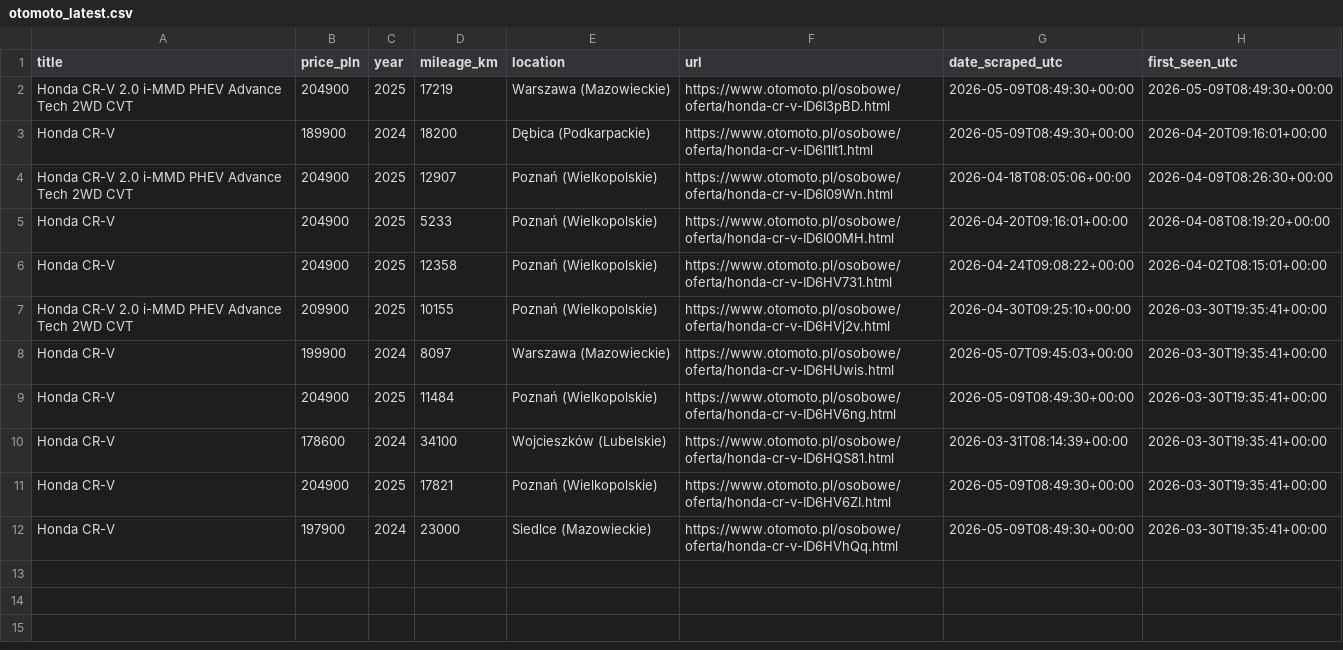
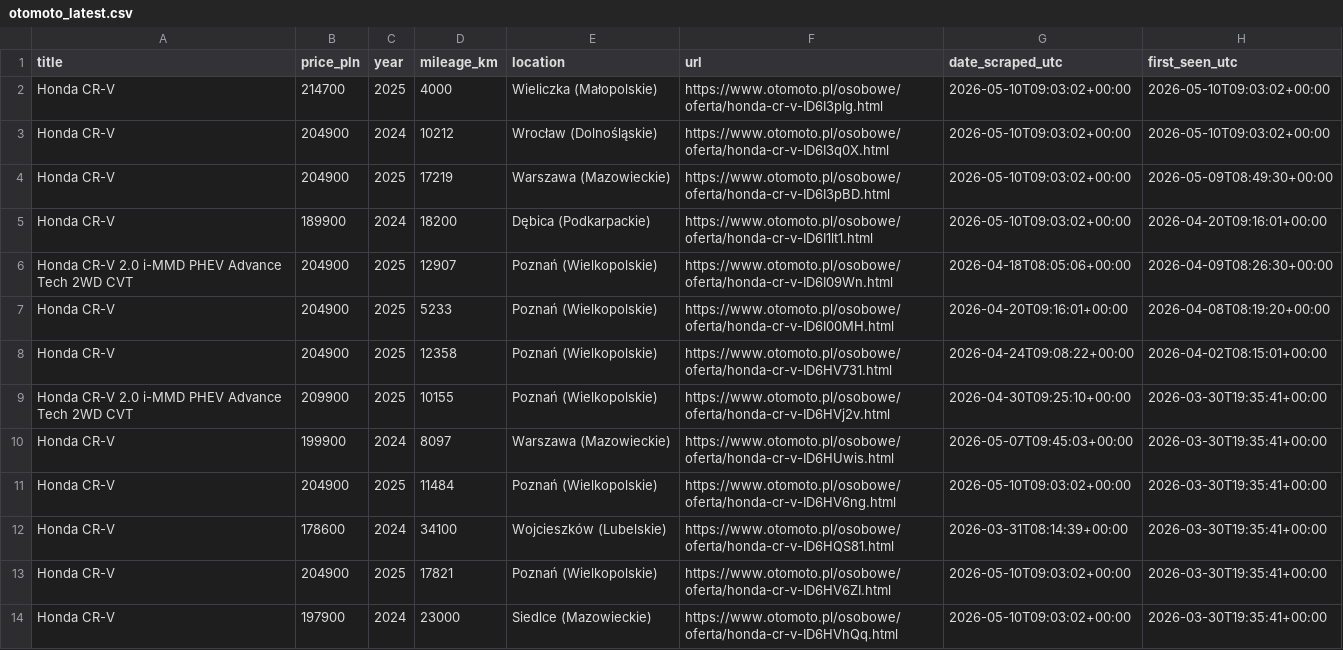
Before and after one commit to AleksPotocki/Carsearch, a CSV file: output/otomoto_latest.csv, drawn as a sheet.

```diff
--- a/output/otomoto_latest.csv
+++ b/output/otomoto_latest.csv
@@ -1,4 +1,6 @@
 title,price_pln,year,mileage_km,location,url,date_scraped_utc,first_seen_utc
-Honda CR-V 2.0 i-MMD PHEV Advance Tech 2WD CVT,204900,2025,17219,Warszawa (Mazowieckie),https://www.otomoto.pl/osobowe/oferta/honda-cr-v-ID6I3pBD.html,2026-05-09T08:49:30+00:00,2026-05-09T08:49:30+00:00
-Honda CR-V,189900,2024,18200,Dębica (Podkarpackie),https://www.otomoto.pl/osobowe/oferta/honda-cr-v-ID6I1lt1.html,2026-05-09T08:49:30+00:00,2026-04-20T09:16:01+00:00
+Honda CR-V,214700,2025,4000,Wieliczka (Małopolskie),https://www.otomoto.pl/osobowe/oferta/honda-cr-v-ID6I3pIg.html,2026-05-10T09:03:02+00:00,2026-05-10T09:03:02+00:00
+Honda CR-V,204900,2024,10212,Wrocław (Dolnośląskie),https://www.otomoto.pl/osobowe/oferta/honda-cr-v-ID6I3q0X.html,2026-05-10T09:03:02+00:00,2026-05-10T09:03:02+00:00
+Honda CR-V,204900,2025,17219,Warszawa (Mazowieckie),https://www.otomoto.pl/osobowe/oferta/honda-cr-v-ID6I3pBD.html,2026-05-10T09:03:02+00:00,2026-05-09T08:49:30+00:00
+Honda CR-V,189900,2024,18200,Dębica (Podkarpackie),https://www.otomoto.pl/osobowe/oferta/honda-cr-v-ID6I1lt1.html,2026-05-10T09:03:02+00:00,2026-04-20T09:16:01+00:00
 Honda CR-V 2.0 i-MMD PHEV Advance Tech 2WD CVT,204900,2025,12907,Poznań (Wielkopolskie),https://www.otomoto.pl/osobowe/oferta/honda-cr-v-ID6I09Wn.html,2026-04-18T08:05:06+00:00,2026-04-09T08:26:30+00:00
@@ -8,5 +10,5 @@ Honda CR-V 2.0 i-MMD PHEV Advance Tech 2WD CVT,209900,2025,10155,Poznań (Wielko
 Honda CR-V,199900,2024,8097,Warszawa (Mazowieckie),https://www.otomoto.pl/osobowe/oferta/honda-cr-v-ID6HUwis.html,2026-05-07T09:45:03+00:00,2026-03-30T19:35:41+00:00
-Honda CR-V,204900,2025,11484,Poznań (Wielkopolskie),https://www.otomoto.pl/osobowe/oferta/honda-cr-v-ID6HV6ng.html,2026-05-09T08:49:30+00:00,2026-03-30T19:35:41+00:00
+Honda CR-V,204900,2025,11484,Poznań (Wielkopolskie),https://www.otomoto.pl/osobowe/oferta/honda-cr-v-ID6HV6ng.html,2026-05-10T09:03:02+00:00,2026-03-30T19:35:41+00:00
 Honda CR-V,178600,2024,34100,Wojcieszków (Lubelskie),https://www.otomoto.pl/osobowe/oferta/honda-cr-v-ID6HQS81.html,2026-03-31T08:14:39+00:00,2026-03-30T19:35:41+00:00
-Honda CR-V,204900,2025,17821,Poznań (Wielkopolskie),https://www.otomoto.pl/osobowe/oferta/honda-cr-v-ID6HV6ZI.html,2026-05-09T08:49:30+00:00,2026-03-30T19:35:41+00:00
-Honda CR-V,197900,2024,23000,Siedlce (Mazowieckie),https://www.otomoto.pl/osobowe/oferta/honda-cr-v-ID6HVhQq.html,2026-05-09T08:49:30+00:00,2026-03-30T19:35:41+00:00
+Honda CR-V,204900,2025,17821,Poznań (Wielkopolskie),https://www.otomoto.pl/osobowe/oferta/honda-cr-v-ID6HV6ZI.html,2026-05-10T09:03:02+00:00,2026-03-30T19:35:41+00:00
+Honda CR-V,197900,2024,23000,Siedlce (Mazowieckie),https://www.otomoto.pl/osobowe/oferta/honda-cr-v-ID6HVhQq.html,2026-05-10T09:03:02+00:00,2026-03-30T19:35:41+00:00
```
Also changed, not shown: output/dealers_latest.csv, 2 other files.
